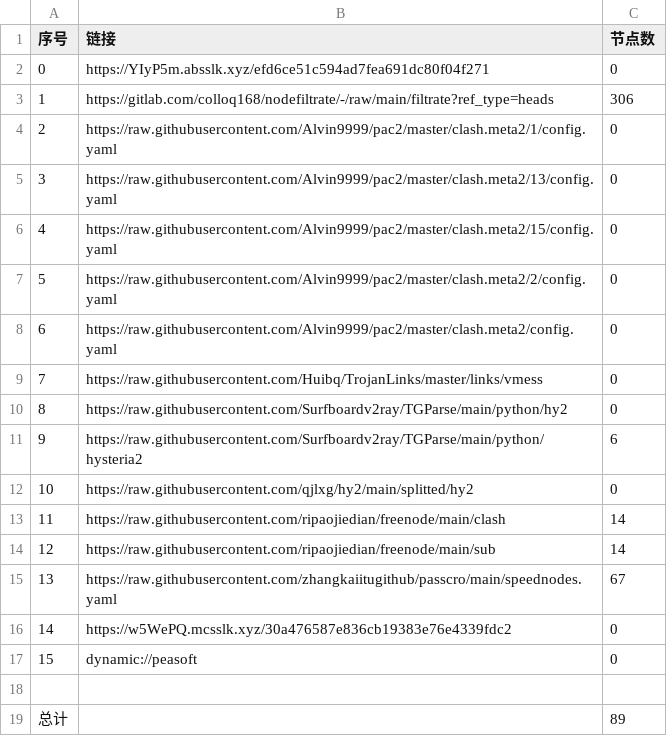
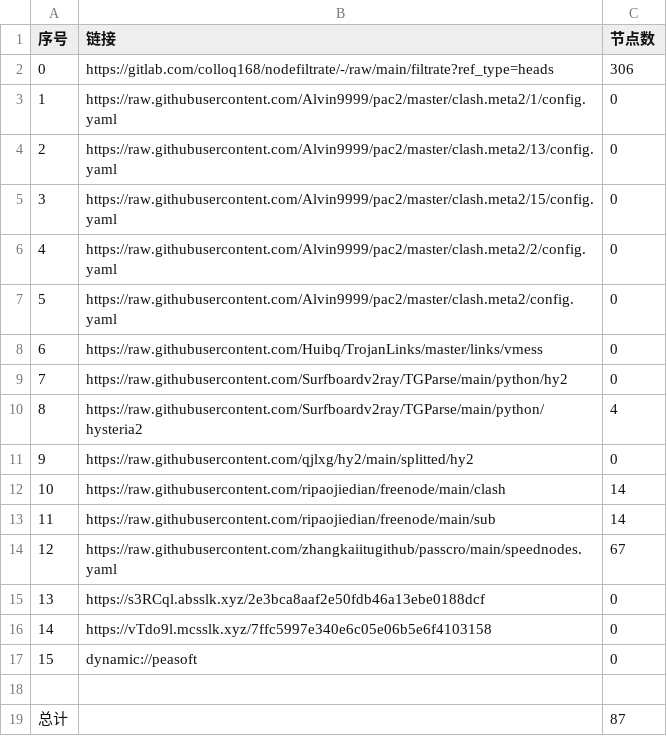
Before and after one commit to hahahahalipoterr/AutoMergePublicNodes, a CSV file: list_result.csv, drawn as a sheet; removed rows and columns are numbered as before the commit, all else as after; the diff names each change by its address in the sheet, - before the commit and + after, or states it on an @@ line.

```diff
--- a/list_result.csv
+++ b/list_result.csv
-row 2: 0 | https://YIyP5m.absslk.xyz/efd6ce51c594ad7fea691dc80f04f271 | 0
@@ column A (序号) renumbered between rows 2 and 14 @@
-C10 (节点数): 6
+C10 (节点数): 4
+row 15: 13 | https://s3RCql.absslk.xyz/2e3bca8aaf2e50fdb46a13ebe0188dcf | 0
-B16 (链接): https://w5WePQ.mcsslk.xyz/30a476587e836cb19383e76e4339fdc2
+B16 (链接): https://vTdo9l.mcsslk.xyz/7ffc5997e340e6c05e06b5e6f4103158
-C19 (节点数): 89
+C19 (节点数): 87
```
Also changed, not shown: 20 other files.
